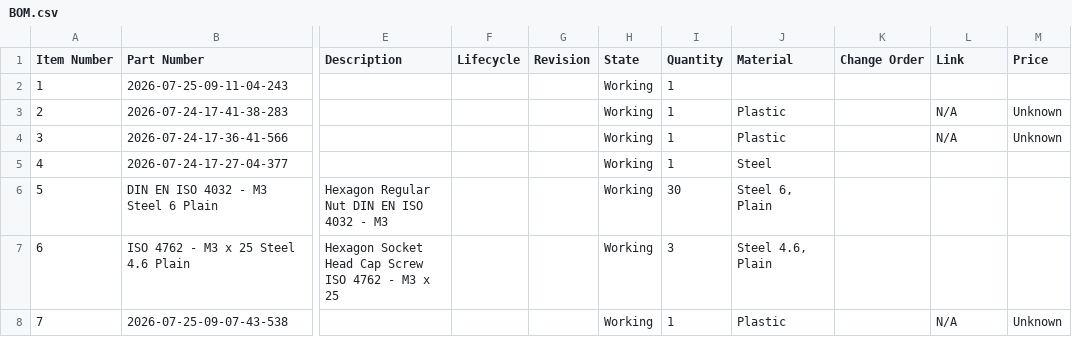
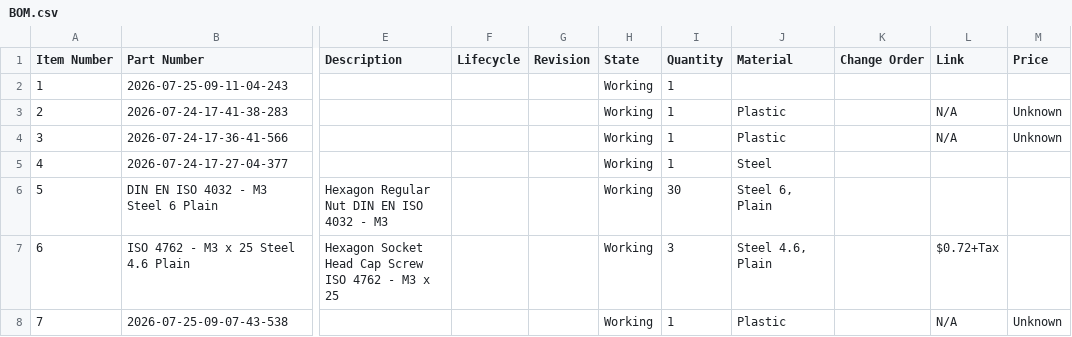
Before and after one commit to AamirKPathan/SolderAssist, a CSV file: BOM/BOM.csv, drawn as a sheet; only a part is shown, gaps mark what is left out; the diff names each change by its address in the sheet, - before the commit and + after, or states it on an @@ line.

Commit message:
Aug 14, 2026, 4:03 PM

```diff
--- a/BOM/BOM.csv
+++ b/BOM/BOM.csv
-L7 (Link): (empty)
+L7 (Link): $0.72+Tax
```
